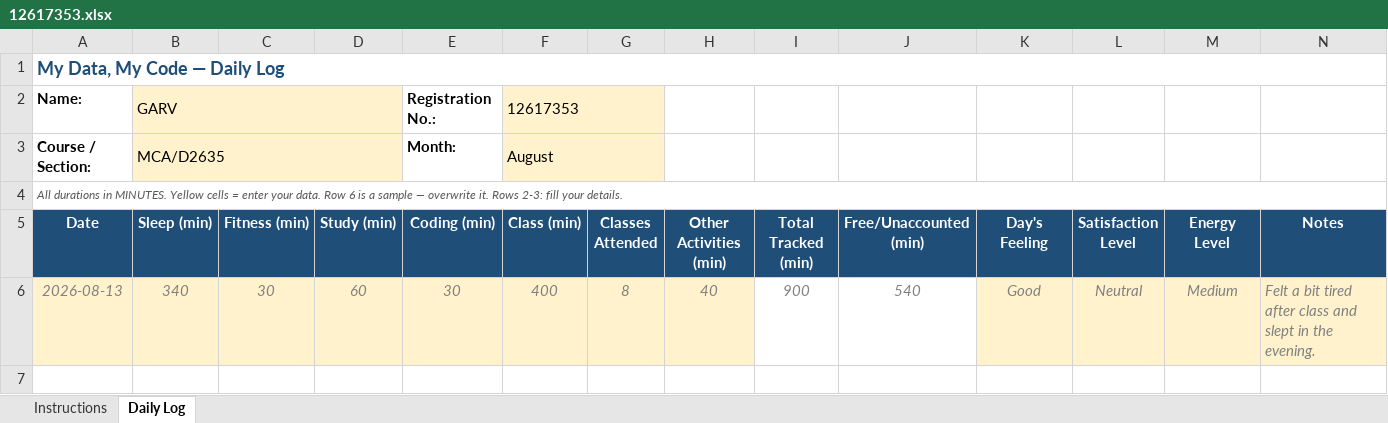
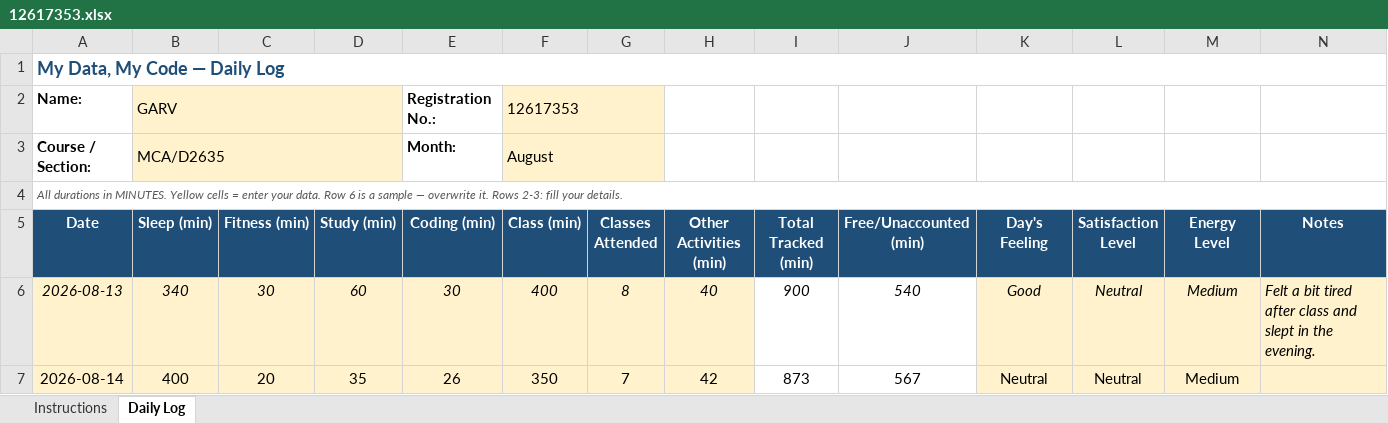
Before and after one commit to garv0301/MCA-DATASET, an Excel workbook: 12617353.xlsx, sheet Daily Log, drawn as a sheet; values as stored, in another font and other column widths than the file's, no borders; conditional formats not drawn; the diff names each change by its address in the sheet, - before the commit and + after, or states it on an @@ line.

Commit message:
Add files via upload

```diff
--- a/12617353.xlsx (sheet Daily Log)
+++ b/12617353.xlsx (sheet Daily Log)
-A6:N6 text colour: #808080
+A6:N6 text colour: black
+row 7: 2026-08-14 | 400 | 20 | 35 | 26 | 350 | 7 | 42 | 873 | 567 | Neutral | Neutral | Medium
```
